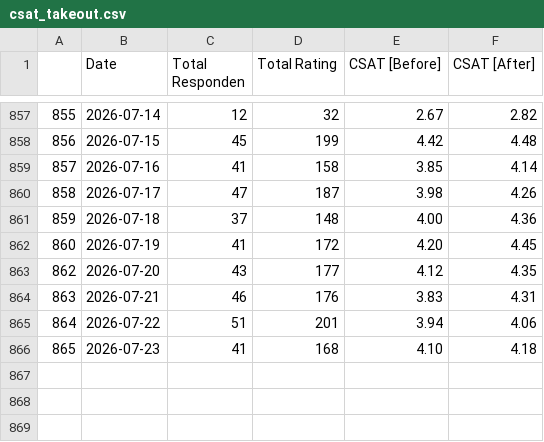
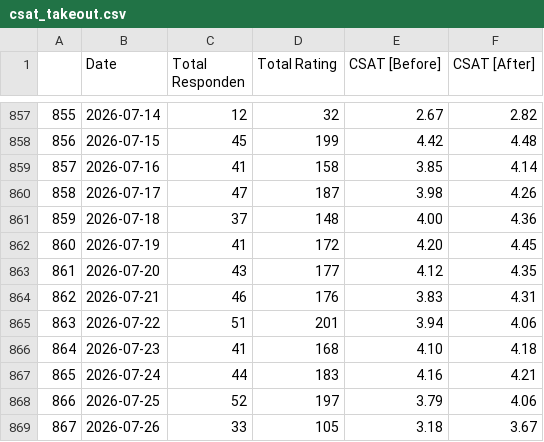
Before and after one commit to OzyPrazuganda/ai_dashboard, a CSV file: dataset_kula/csat_takeout.csv, drawn as a sheet; only a part is shown, gaps mark what is left out; the diff names each change by its address in the sheet, - before the commit and + after, or states it on an @@ line.

Commit message:
update dataset kula

```diff
--- a/dataset_kula/csat_takeout.csv
+++ b/dataset_kula/csat_takeout.csv
@@ column A renumbered between rows 863 and 866 @@
+row 867: 865 | 2026-07-24 | 44 | 183 | 4.16 | 4.21
+row 868: 866 | 2026-07-25 | 52 | 197 | 3.79 | 4.06
+row 869: 867 | 2026-07-26 | 33 | 105 | 3.18 | 3.67
```
Also changed, not shown: dataset_kula/csat_after_takeout.csv, dataset_kula/csat_before_takeout.csv, 10 other files.
